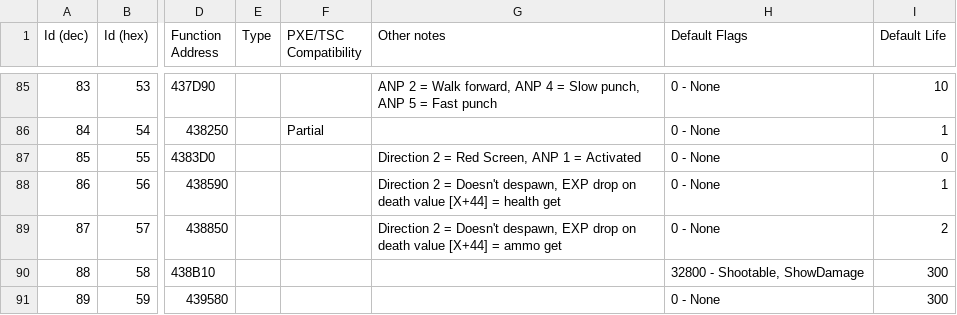
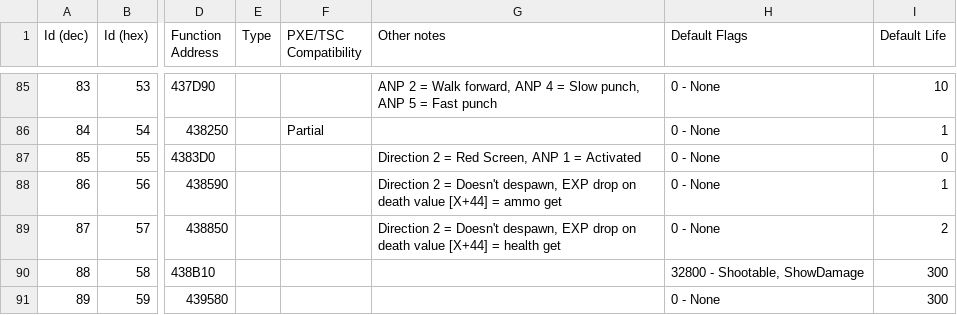
Before and after one commit to CaveStoryModdingCommunity/CaveStoryLists, a TSV file: CaveStoryEntities.tsv, drawn as a sheet; only a part is shown, gaps mark what is left out; the diff names each change by its address in the sheet, - before the commit and + after, or states it on an @@ line.

Commit message:
Corrected descriptions for Missile and Heart entities.

```diff
--- a/CaveStoryEntities.tsv
+++ b/CaveStoryEntities.tsv
-G88 (Other notes): …[X+44] = health get
+G88 (Other notes): …[X+44] = ammo get
-G89 (Other notes): …[X+44] = ammo get
+G89 (Other notes): …[X+44] = health get
```
